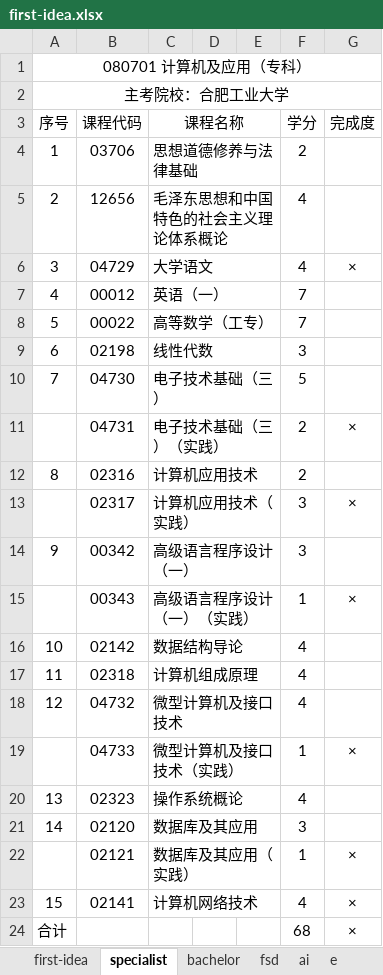
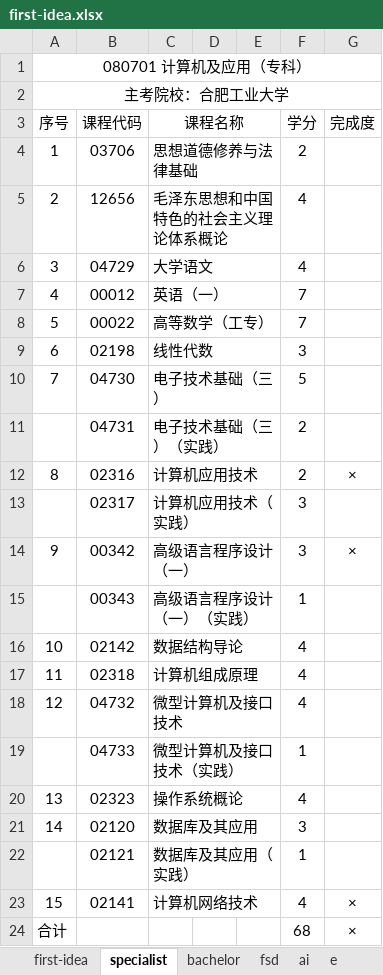
Before and after one commit to yyhicx/notebook, an Excel workbook: first-idea.xlsx, sheet specialist, drawn as a sheet; values as stored, in another font and other column widths than the file's, no borders; the diff names each change by its address in the sheet, - before the commit and + after, or states it on an @@ line.

```diff
--- a/first-idea.xlsx (sheet specialist)
+++ b/first-idea.xlsx (sheet specialist)
-G6 (完成度): ×
+G6 (完成度): (empty)
-G11 (完成度): ×
+G11 (完成度): (empty)
-G12 (完成度): (empty)
+G12 (完成度): ×
-G13 (完成度): ×
+G13 (完成度): (empty)
-G14 (完成度): (empty)
+G14 (完成度): ×
-G15 (完成度): ×
+G15 (完成度): (empty)
-G19 (完成度): ×
+G19 (完成度): (empty)
-G22 (完成度): ×
+G22 (完成度): (empty)
```
Also changed, not shown: sheet ai, sheet fsd, sheet e, sheet bachelor, second-idea.xlsx, 4 other files.
